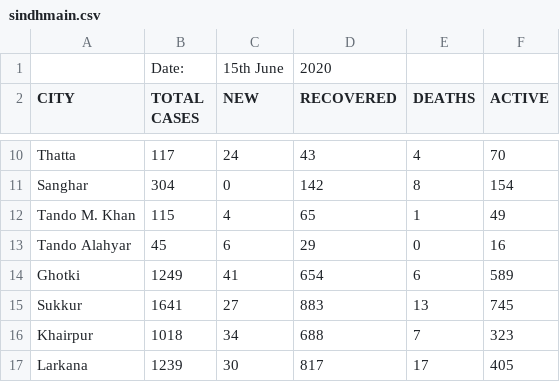
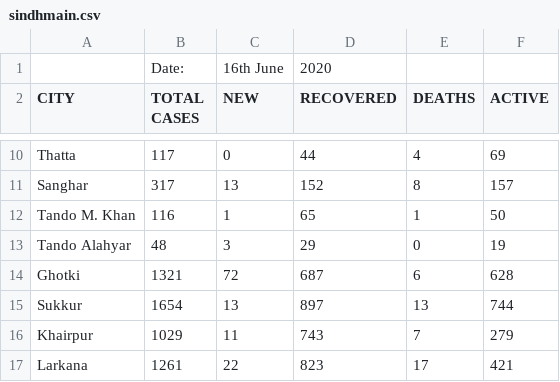
Before and after one commit to amantalreja/PAK-COVID, a CSV file: sindhmain.csv, drawn as a sheet; only a part is shown, gaps mark what is left out; the diff covers the shown part only; the diff names each change by its address in the sheet, - before the commit and + after, or states it on an @@ line.

Commit message:
Add files via upload

```diff
--- a/sindhmain.csv
+++ b/sindhmain.csv
-C1 (NEW): 15th June
+C1 (NEW): 16th June
-C10 (NEW): 24
+C10 (NEW): 0
-D10 (RECOVERED): 43
+D10 (RECOVERED): 44
-F10 (ACTIVE): 70
+F10 (ACTIVE): 69
-B11 (TOTAL CASES): 304
+B11 (TOTAL CASES): 317
-C11 (NEW): 0
+C11 (NEW): 13
-D11 (RECOVERED): 142
+D11 (RECOVERED): 152
-F11 (ACTIVE): 154
+F11 (ACTIVE): 157
-B12 (TOTAL CASES): 115
+B12 (TOTAL CASES): 116
-C12 (NEW): 4
+C12 (NEW): 1
-F12 (ACTIVE): 49
+F12 (ACTIVE): 50
-B13 (TOTAL CASES): 45
+B13 (TOTAL CASES): 48
-C13 (NEW): 6
+C13 (NEW): 3
-F13 (ACTIVE): 16
+F13 (ACTIVE): 19
-B14 (TOTAL CASES): 1249
+B14 (TOTAL CASES): 1321
-C14 (NEW): 41
+C14 (NEW): 72
-D14 (RECOVERED): 654
+D14 (RECOVERED): 687
-F14 (ACTIVE): 589
+F14 (ACTIVE): 628
-B15 (TOTAL CASES): 1641
+B15 (TOTAL CASES): 1654
-C15 (NEW): 27
+C15 (NEW): 13
-D15 (RECOVERED): 883
+D15 (RECOVERED): 897
-F15 (ACTIVE): 745
+F15 (ACTIVE): 744
-B16 (TOTAL CASES): 1018
+B16 (TOTAL CASES): 1029
-C16 (NEW): 34
+C16 (NEW): 11
-D16 (RECOVERED): 688
+D16 (RECOVERED): 743
-F16 (ACTIVE): 323
+F16 (ACTIVE): 279
-B17 (TOTAL CASES): 1239
+B17 (TOTAL CASES): 1261
-C17 (NEW): 30
+C17 (NEW): 22
-D17 (RECOVERED): 817
+D17 (RECOVERED): 823
-F17 (ACTIVE): 405
+F17 (ACTIVE): 421
```
Also changed, not shown: 70 edited cells elsewhere in this file.
